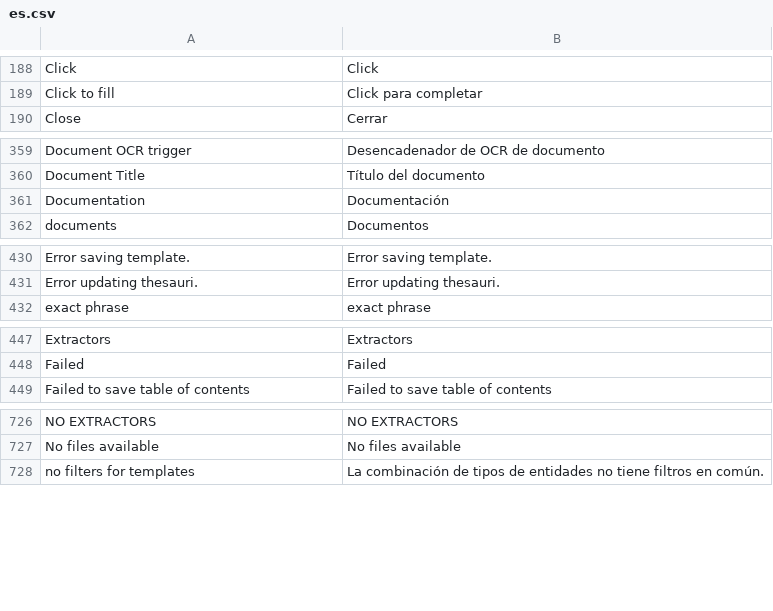
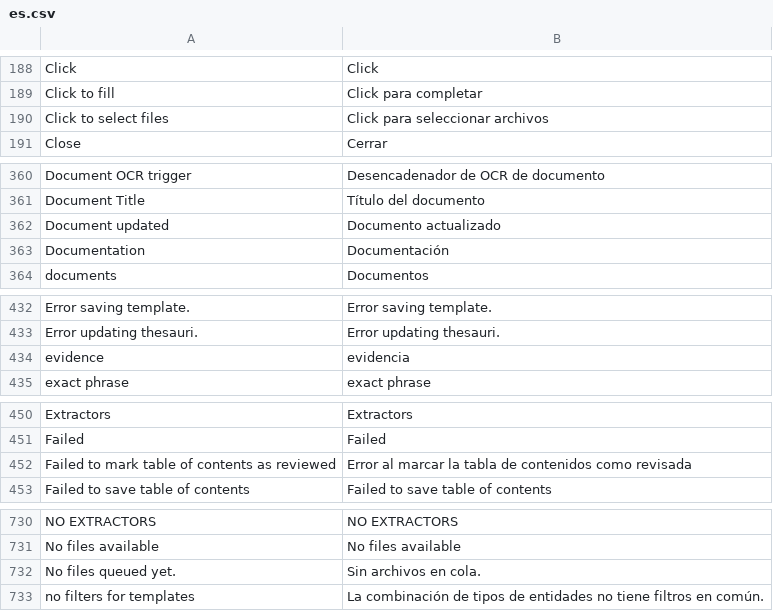
Before and after one commit to huridocs/uwazi, a CSV file: contents/ui-translations/es.csv, drawn as a sheet; only a part is shown, gaps mark what is left out; the diff covers the shown part only; the diff names each change by its address in the sheet, - before the commit and + after, or states it on an @@ line.

Commit message:
update translations

```diff
--- a/contents/ui-translations/es.csv
+++ b/contents/ui-translations/es.csv
+row 190: Click to select files | Click para seleccionar archivos
+row 362: Document updated | Documento actualizado
+row 434: evidence | evidencia
+row 452: Failed to mark table of contents as reviewed | Error al marcar la tabla de contenidos como revisada
+row 732: No files queued yet. | Sin archivos en cola.
```
Also changed, not shown: 2 added rows elsewhere in this file, contents/ui-translations/ar.csv, contents/ui-translations/el.csv, 8 other files.
